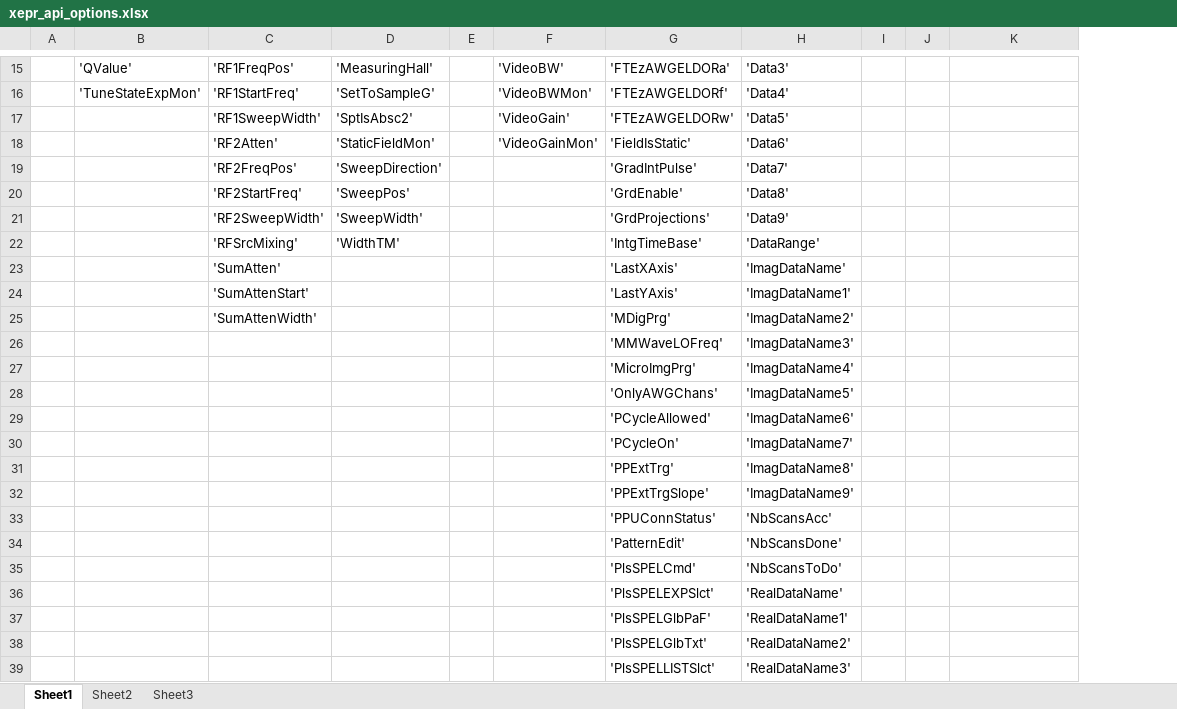
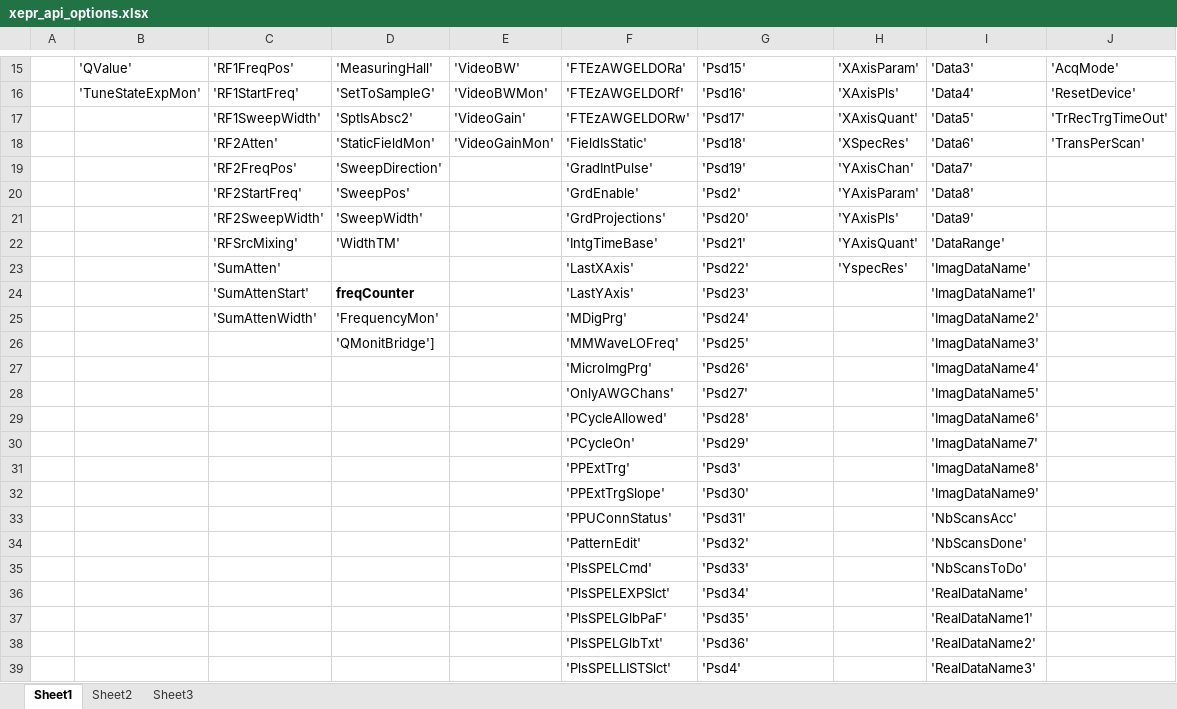
Before and after one commit to JeschkeLab/autoDEER, an Excel workbook: xepr_api_options.xlsx, sheet Sheet1, drawn as a sheet; only a part is shown, gaps mark what is left out; values as stored, in another font and other column widths than the file's, no borders; removed rows and columns are numbered as before the commit, all else as after; the diff covers the shown part only; the diff names each change by its address in the sheet, - before the commit and + after, or states it on an @@ line.

```diff
--- a/xepr_api_options.xlsx (sheet Sheet1)
+++ b/xepr_api_options.xlsx (sheet Sheet1)
-column E, empty
+column F, rows 15-25: 'FTEzAWGELDORa' | 'FTEzAWGELDORf' | 'FTEzAWGELDORw' | 'FieldIsStatic' | 'GradIntPulse' | 'GrdEnable' | 'GrdProjections' | 'IntgTimeBase' | 'LastXAxis' | 'LastYAxis' | 'MDigPrg'; rows 27-39: 'MicroImgPrg' | 'OnlyAWGChans' | 'PCycleAllowed' | 'PCycleOn' | 'PPExtTrg' | 'PPExtTrgSlope' | 'PPUConnStatus' | 'PatternEdit' | 'PlsSPELCmd' | 'PlsSPELEXPSlct' | 'PlsSPELGlbPaF' | 'PlsSPELGlbTxt' | 'PlsSPELLISTSlct'
+column H, rows 15-23: 'XAxisParam' | 'XAxisPls' | 'XAxisQuant' | 'XSpecRes' | 'YAxisChan' | 'YAxisParam' | 'YAxisPls' | 'YAxisQuant' | 'YspecRes'
-column I, empty
-column J, empty
-G15: 'FTEzAWGELDORa'
+G15: 'Psd15'
-J15: (empty)
+J15: 'AcqMode'
-G16: 'FTEzAWGELDORf'
+G16: 'Psd16'
-J16: (empty)
+J16: 'ResetDevice'
-G17: 'FTEzAWGELDORw'
+G17: 'Psd17'
-J17: (empty)
+J17: 'TrRecTrgTimeOut'
-G18: 'FieldIsStatic'
+G18: 'Psd18'
-J18: (empty)
+J18: 'TransPerScan'
-G19: 'GradIntPulse'
+G19: 'Psd19'
-G20: 'GrdEnable'
+G20: 'Psd2'
-G21: 'GrdProjections'
+G21: 'Psd20'
-G22: 'IntgTimeBase'
+G22: 'Psd21'
-G23: 'LastXAxis'
+G23: 'Psd22'
-D24: (empty)
+D24: freqCounter
-G24: 'LastYAxis'
+G24: 'Psd23'
-D25: (empty)
+D25: 'FrequencyMon'
-G25: 'MDigPrg'
+G25: 'Psd24'
-row 26:  |  |  |  |  |  | 'MMWaveLOFreq' | 'ImagDataName3'
+row 26:  |  |  | 'QMonitBridge'] |  | 'MMWaveLOFreq' | 'Psd25' |  | 'ImagDataName3'
-G27: 'MicroImgPrg'
+G27: 'Psd26'
-G28: 'OnlyAWGChans'
+G28: 'Psd27'
-G29: 'PCycleAllowed'
+G29: 'Psd28'
-G30: 'PCycleOn'
+G30: 'Psd29'
-G31: 'PPExtTrg'
+G31: 'Psd3'
-G32: 'PPExtTrgSlope'
+G32: 'Psd30'
-G33: 'PPUConnStatus'
+G33: 'Psd31'
-G34: 'PatternEdit'
+G34: 'Psd32'
-G35: 'PlsSPELCmd'
+G35: 'Psd33'
-G36: 'PlsSPELEXPSlct'
+G36: 'Psd34'
-G37: 'PlsSPELGlbPaF'
+G37: 'Psd35'
-G38: 'PlsSPELGlbTxt'
+G38: 'Psd36'
-G39: 'PlsSPELLISTSlct'
+G39: 'Psd4'
```
Also changed, not shown: 68 removed rows, 26 edited cells and cell formats elsewhere in this sheet, sheet Sheet2, sheet Sheet3.
